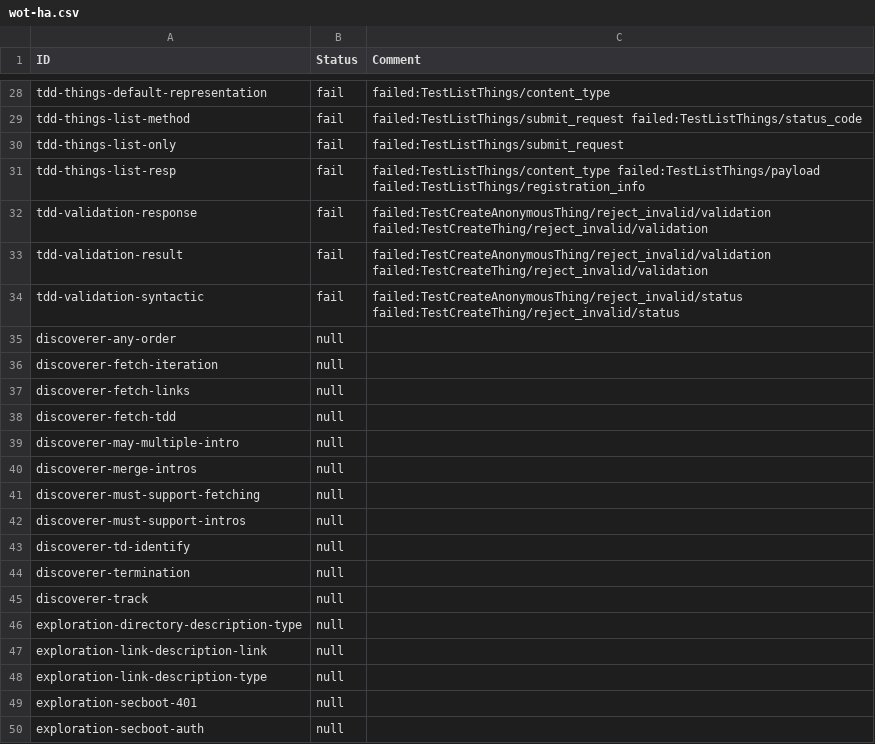
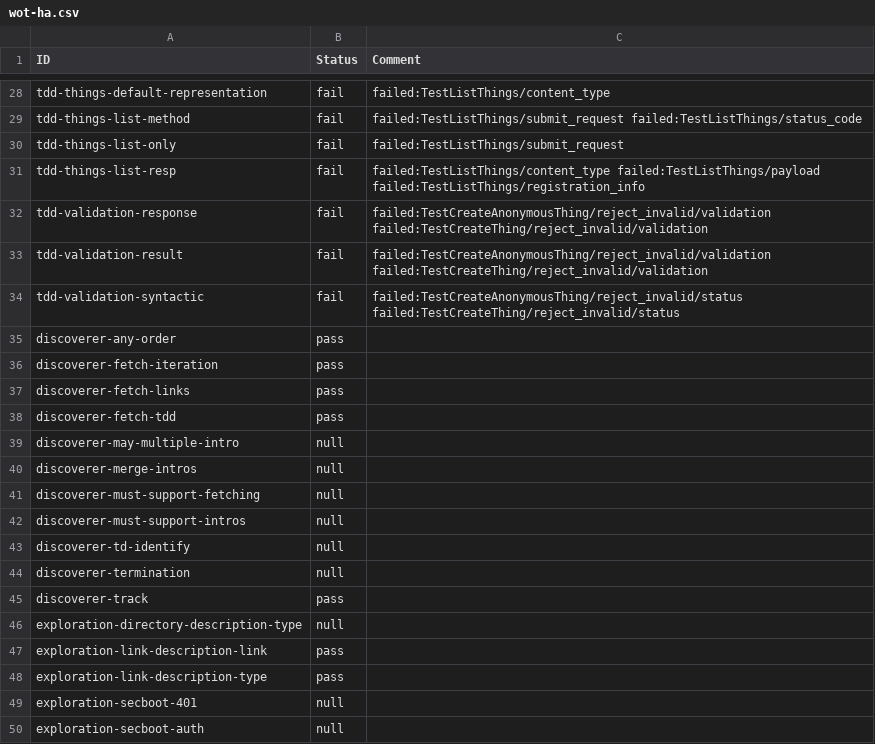
Before and after one commit to w3c/wot-discovery, a CSV file: testing/inputs/results/wot-ha.csv, drawn as a sheet; only a part is shown, gaps mark what is left out.

```diff
--- a/testing/inputs/results/wot-ha.csv
+++ b/testing/inputs/results/wot-ha.csv
@@ -34,6 +34,6 @@ tdd-validation-result,fail,failed:TestCreateAnonymousThing/reject_invalid/valida
 tdd-validation-syntactic,fail,failed:TestCreateAnonymousThing/reject_invalid/status failed:TestCreateThing/reject_invalid/status
-"discoverer-any-order","null",
-"discoverer-fetch-iteration","null",
-"discoverer-fetch-links","null",
-"discoverer-fetch-tdd","null",
+"discoverer-any-order","pass",
+"discoverer-fetch-iteration","pass",
+"discoverer-fetch-links","pass",
+"discoverer-fetch-tdd","pass",
 "discoverer-may-multiple-intro","null",
@@ -44,6 +44,6 @@ tdd-validation-syntactic,fail,failed:TestCreateAnonymousThing/reject_invalid/sta
 "discoverer-termination","null",
-"discoverer-track","null",
+"discoverer-track","pass",
 "exploration-directory-description-type","null",
-"exploration-link-description-link","null",
-"exploration-link-description-type","null",
+"exploration-link-description-link","pass",
+"exploration-link-description-type","pass",
 "exploration-secboot-401","null",
```
Also changed, not shown: testing/atrisk.csv, testing/inputs/atrisk.csv, 3 other files.
